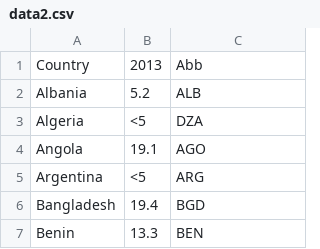
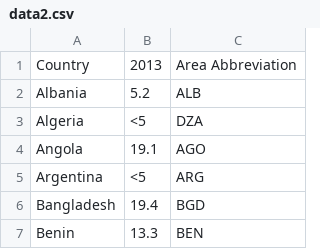
Before and after one commit to edgarp2017/global-food, a CSV file: data2.csv, drawn as a sheet; only a part is shown.

Commit message:
Merged both datasets to be in one dataframe

```diff
--- a/data2.csv
+++ b/data2.csv
@@ -1,2 +1,2 @@
-Country,2013,Abb
+Country,2013,Area Abbreviation
 Albania,5.2,ALB
```
Also changed, not shown: 1 other file.
